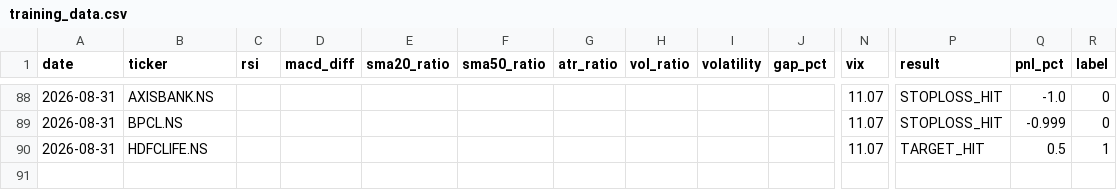
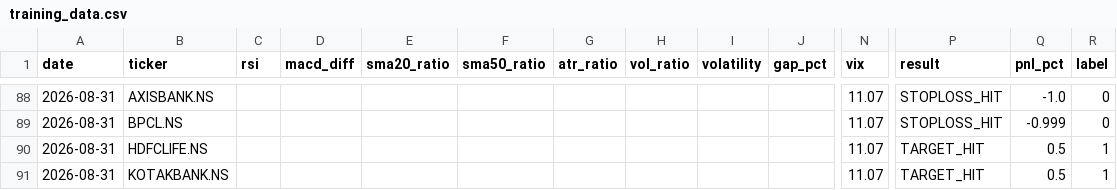
Before and after one commit to gangeshchawla/intraday-signals, a CSV file: logs/training_data.csv, drawn as a sheet; only a part is shown, gaps mark what is left out; rows hold the shown columns only; the diff names each change by its address in the sheet, - before the commit and + after, or states it on an @@ line.

Commit message:
📊 Auto-update logs/training_data.csv

```diff
--- a/logs/training_data.csv
+++ b/logs/training_data.csv
+row 91: 2026-08-31 | KOTAKBANK.NS |  |  |  |  |  |  |  |  | 11.07 | TARGET_HIT | 0.5 | 1
```
